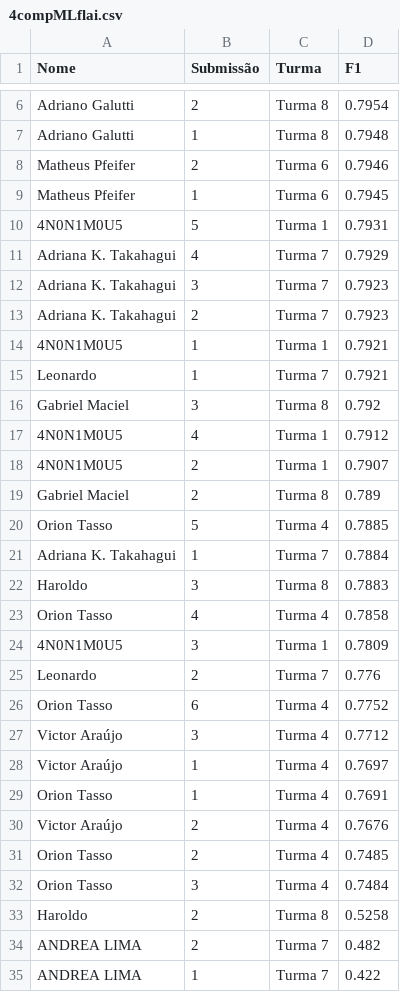
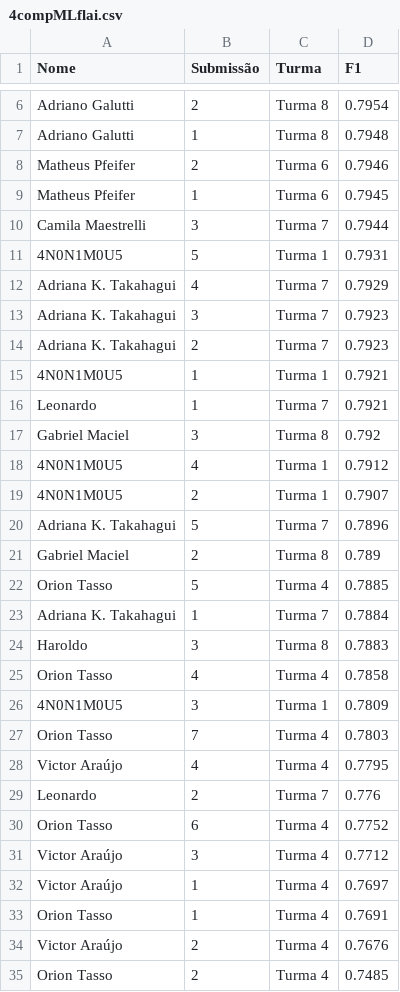
Before and after one commit to gitflai/ranking, a CSV file: 4compMLflai.csv, drawn as a sheet; only a part is shown, gaps mark what is left out; the shorter side is filled out with more unchanged rows; the diff names each change by its address in the sheet, - before the commit and + after, or states it on an @@ line.

```diff
--- a/4compMLflai.csv
+++ b/4compMLflai.csv
+row 10: Camila Maestrelli | 3 | Turma 7 | 0.7944
+row 20: Adriana K. Takahagui | 5 | Turma 7 | 0.7896
+row 27: Orion Tasso | 7 | Turma 4 | 0.7803
+row 28: Victor Araújo | 4 | Turma 4 | 0.7795
```
Also changed, not shown: 4compMLflairank.csv.
